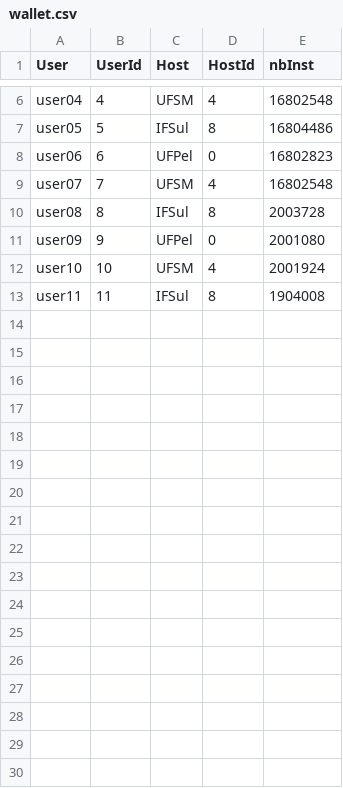
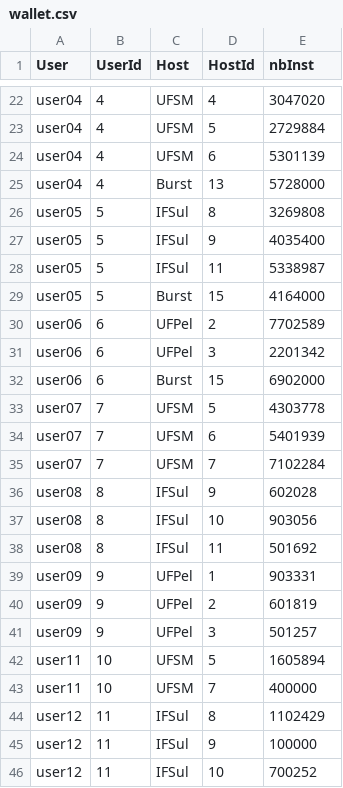
Before and after one commit to GersonCavalheiro/WCSim-antigo, a CSV file: output/wallet.csv, drawn as a sheet; only a part is shown, gaps mark what is left out; removed rows and columns are numbered as before the commit, all else as after; the diff covers the shown part only; the diff names each change by its address in the sheet, - before the commit and + after, or states it on an @@ line.

```diff
--- a/output/wallet.csv
+++ b/output/wallet.csv
-E22 (nbInst): 16802548
+E22 (nbInst): 3047020
+row 23: user04 | 4 | UFSM | 5 | 2729884
+row 24: user04 | 4 | UFSM | 6 | 5301139
+row 25: user04 | 4 | Burst | 13 | 5728000
-E26 (nbInst): 16804486
+E26 (nbInst): 3269808
+row 27: user05 | 5 | IFSul | 9 | 4035400
+row 28: user05 | 5 | IFSul | 11 | 5338987
+row 29: user05 | 5 | Burst | 15 | 4164000
-D30 (HostId): 0
+D30 (HostId): 2
-E30 (nbInst): 16802823
+E30 (nbInst): 7702589
+row 31: user06 | 6 | UFPel | 3 | 2201342
+row 32: user06 | 6 | Burst | 15 | 6902000
-D33 (HostId): 4
+D33 (HostId): 5
-E33 (nbInst): 16802548
+E33 (nbInst): 4303778
+row 34: user07 | 7 | UFSM | 6 | 5401939
+row 35: user07 | 7 | UFSM | 7 | 7102284
-D36 (HostId): 8
+D36 (HostId): 9
-E36 (nbInst): 2003728
+E36 (nbInst): 602028
+row 37: user08 | 8 | IFSul | 10 | 903056
+row 38: user08 | 8 | IFSul | 11 | 501692
-D39 (HostId): 0
+D39 (HostId): 1
-E39 (nbInst): 2001080
+E39 (nbInst): 903331
-row 12: user10 | 10 | UFSM | 4 | 2001924
+row 40: user09 | 9 | UFPel | 2 | 601819
+row 41: user09 | 9 | UFPel | 3 | 501257
+row 42: user11 | 10 | UFSM | 5 | 1605894
+row 43: user11 | 10 | UFSM | 7 | 400000
-A44 (User): user11
+A44 (User): user12
-E44 (nbInst): 1904008
+E44 (nbInst): 1102429
+row 45: user12 | 11 | IFSul | 9 | 100000
+row 46: user12 | 11 | IFSul | 10 | 700252
```
Also changed, not shown: 16 added rows and 4 edited cells elsewhere in this file, output/performance.csv, output/trace.csv, 2 other files.
